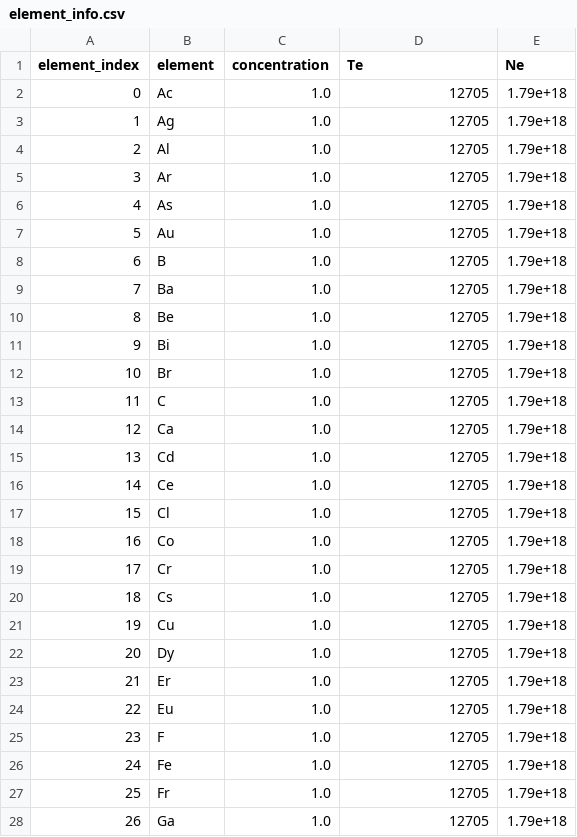
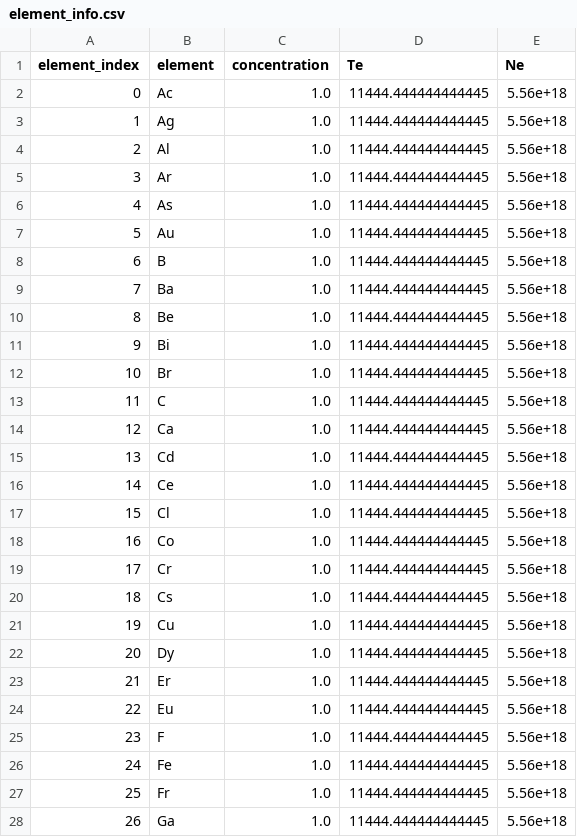
Before and after one commit to Daveboarder/Element_Identification, a CSV file: element_weights/element_info.csv, drawn as a sheet; only a part is shown; the diff covers the shown part only.

Commit message:
Update element identification model and training script. Normalize spectra data in train_nn.py using min-max scaling for improved data consistency. Update element_info.csv with new concentration and temperature values. Refresh binary model and data files for compatibility with recent changes.

```diff
--- a/element_weights/element_info.csv
+++ b/element_weights/element_info.csv
@@ -1,28 +1,28 @@
 element_index,element,concentration,Te,Ne
-0,Ac,1.0,12705,1.79e+18
-1,Ag,1.0,12705,1.79e+18
-2,Al,1.0,12705,1.79e+18
-3,Ar,1.0,12705,1.79e+18
-4,As,1.0,12705,1.79e+18
-5,Au,1.0,12705,1.79e+18
-6,B,1.0,12705,1.79e+18
-7,Ba,1.0,12705,1.79e+18
-8,Be,1.0,12705,1.79e+18
-9,Bi,1.0,12705,1.79e+18
-10,Br,1.0,12705,1.79e+18
-11,C,1.0,12705,1.79e+18
-12,Ca,1.0,12705,1.79e+18
-13,Cd,1.0,12705,1.79e+18
-14,Ce,1.0,12705,1.79e+18
-15,Cl,1.0,12705,1.79e+18
-16,Co,1.0,12705,1.79e+18
-17,Cr,1.0,12705,1.79e+18
-18,Cs,1.0,12705,1.79e+18
-19,Cu,1.0,12705,1.79e+18
-20,Dy,1.0,12705,1.79e+18
-21,Er,1.0,12705,1.79e+18
-22,Eu,1.0,12705,1.79e+18
-23,F,1.0,12705,1.79e+18
-24,Fe,1.0,12705,1.79e+18
-25,Fr,1.0,12705,1.79e+18
-26,Ga,1.0,12705,1.79e+18
+0,Ac,1.0,11444.444444444445,5.56e+18
+1,Ag,1.0,11444.444444444445,5.56e+18
+2,Al,1.0,11444.444444444445,5.56e+18
+3,Ar,1.0,11444.444444444445,5.56e+18
+4,As,1.0,11444.444444444445,5.56e+18
+5,Au,1.0,11444.444444444445,5.56e+18
+6,B,1.0,11444.444444444445,5.56e+18
+7,Ba,1.0,11444.444444444445,5.56e+18
+8,Be,1.0,11444.444444444445,5.56e+18
+9,Bi,1.0,11444.444444444445,5.56e+18
+10,Br,1.0,11444.444444444445,5.56e+18
+11,C,1.0,11444.444444444445,5.56e+18
+12,Ca,1.0,11444.444444444445,5.56e+18
+13,Cd,1.0,11444.444444444445,5.56e+18
+14,Ce,1.0,11444.444444444445,5.56e+18
+15,Cl,1.0,11444.444444444445,5.56e+18
+16,Co,1.0,11444.444444444445,5.56e+18
+17,Cr,1.0,11444.444444444445,5.56e+18
+18,Cs,1.0,11444.444444444445,5.56e+18
+19,Cu,1.0,11444.444444444445,5.56e+18
+20,Dy,1.0,11444.444444444445,5.56e+18
+21,Er,1.0,11444.444444444445,5.56e+18
+22,Eu,1.0,11444.444444444445,5.56e+18
+23,F,1.0,11444.444444444445,5.56e+18
+24,Fe,1.0,11444.444444444445,5.56e+18
+25,Fr,1.0,11444.444444444445,5.56e+18
+26,Ga,1.0,11444.444444444445,5.56e+18
```
Also changed, not shown: 100 edited cells elsewhere in this file, 5 other files.
